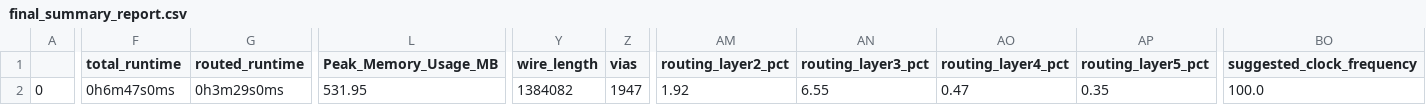
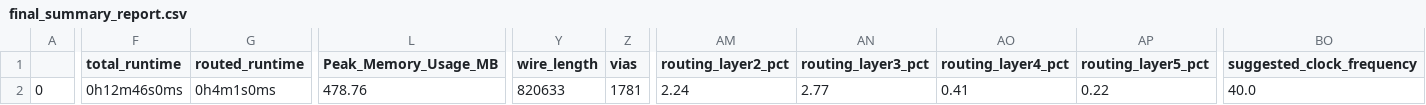
Before and after one commit to steve-aurifexlabs/mpw5, a CSV file: signoff/user_project_wrapper/final_summary_report.csv, drawn as a sheet; only a part is shown, gaps mark what is left out; the diff covers the shown part only; the diff names each change by its address in the sheet, - before the commit and + after, or states it on an @@ line.

```diff
--- a/signoff/user_project_wrapper/final_summary_report.csv
+++ b/signoff/user_project_wrapper/final_summary_report.csv
-F2 (total_runtime): 0h6m47s0ms
+F2 (total_runtime): 0h12m46s0ms
-G2 (routed_runtime): 0h3m29s0ms
+G2 (routed_runtime): 0h4m1s0ms
-L2 (Peak_Memory_Usage_MB): 531.95
+L2 (Peak_Memory_Usage_MB): 478.76
-Y2 (wire_length): 1384082
+Y2 (wire_length): 820633
-Z2 (vias): 1947
+Z2 (vias): 1781
-AM2 (routing_layer2_pct): 1.92
+AM2 (routing_layer2_pct): 2.24
-AN2 (routing_layer3_pct): 6.55
+AN2 (routing_layer3_pct): 2.77
-AO2 (routing_layer4_pct): 0.47
+AO2 (routing_layer4_pct): 0.41
-AP2 (routing_layer5_pct): 0.35
+AP2 (routing_layer5_pct): 0.22
-BO2 (suggested_clock_frequency): 100.0
+BO2 (suggested_clock_frequency): 40.0
```
Also changed, not shown: 2 edited cells elsewhere in this file, signoff/user_proj_example/final_summary_report.csv, 13 other files.
